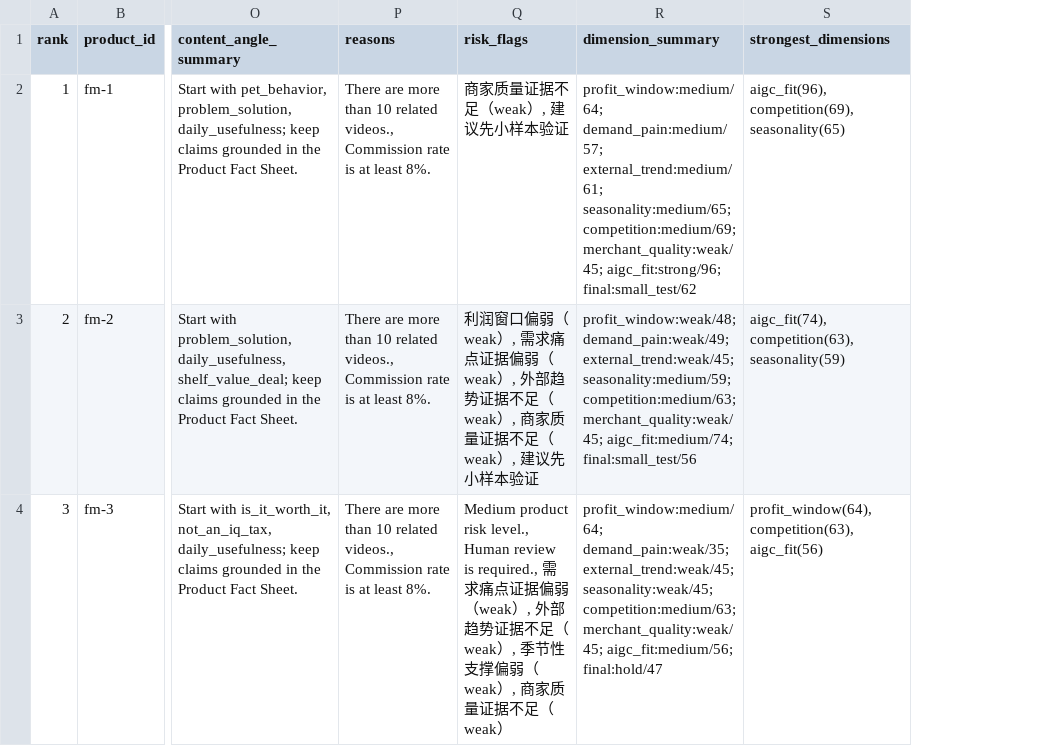
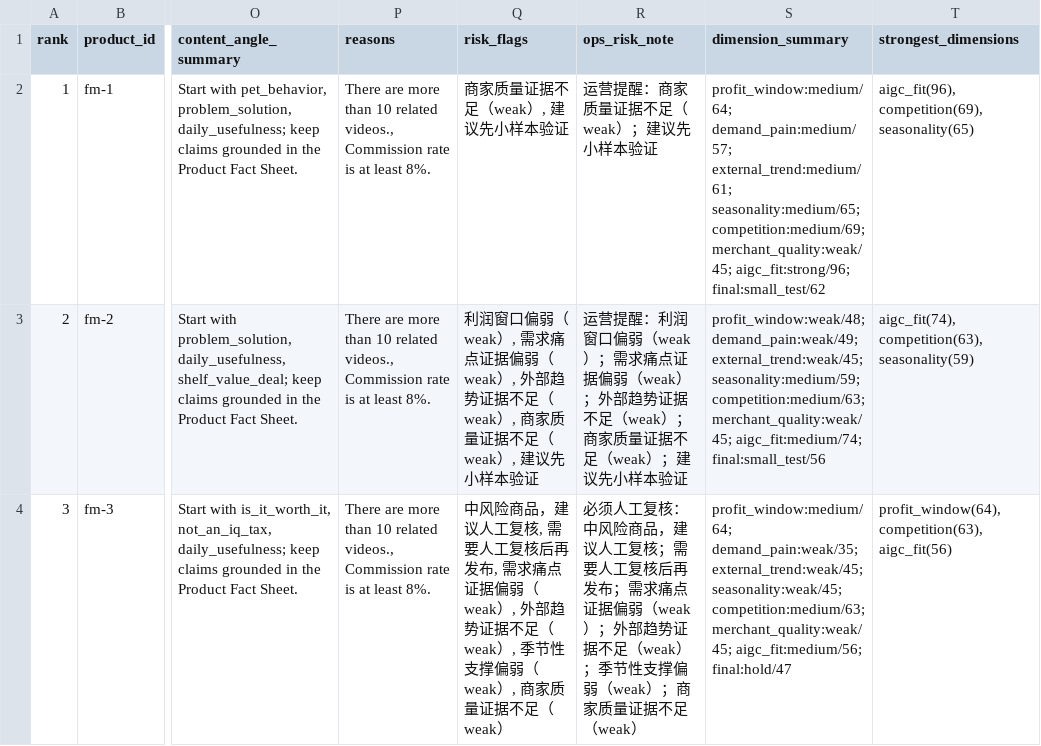
Before and after one commit to michaelxyl1993-a11y/openclaw, a CSV file: product_intel/output_fastmoss/product_intel_decision_table.csv, drawn as a sheet; only a part is shown, gaps mark what is left out; the diff names each change by its address in the sheet, - before the commit and + after, or states it on an @@ line.

```diff
--- a/product_intel/output_fastmoss/product_intel_decision_table.csv
+++ b/product_intel/output_fastmoss/product_intel_decision_table.csv
+column R (ops_risk_note), rows 2-4: 运营提醒：商家质量证据不足（weak）；建议先小样本验证 | 运营提醒：利润窗口偏弱（weak）；需求痛点证据偏弱（weak）；外部趋势证据不足（weak）；商家质量证据不足（weak）；建议先小样本验证 | 必须人工复核：中风险商品，建议人工复核；需要人工复核后再发布；需求痛点证据偏弱（weak）；外部趋势证据不足（weak）；季节性支撑偏弱（weak）；商家质量证据不足（weak）
-Q4 (risk_flags): Medium product risk level., Human review is required., 需求痛点…
+Q4 (risk_flags): 中风险商品，建议人工复核, 需要人工复核后再发布, 需求痛点…
```
Also changed, not shown: product_intel/output_manual/product_intel_decision_table.csv, product_intel/output_ops_summary/product_intel_v1_6_ops_distribution.csv, 16 other files.
